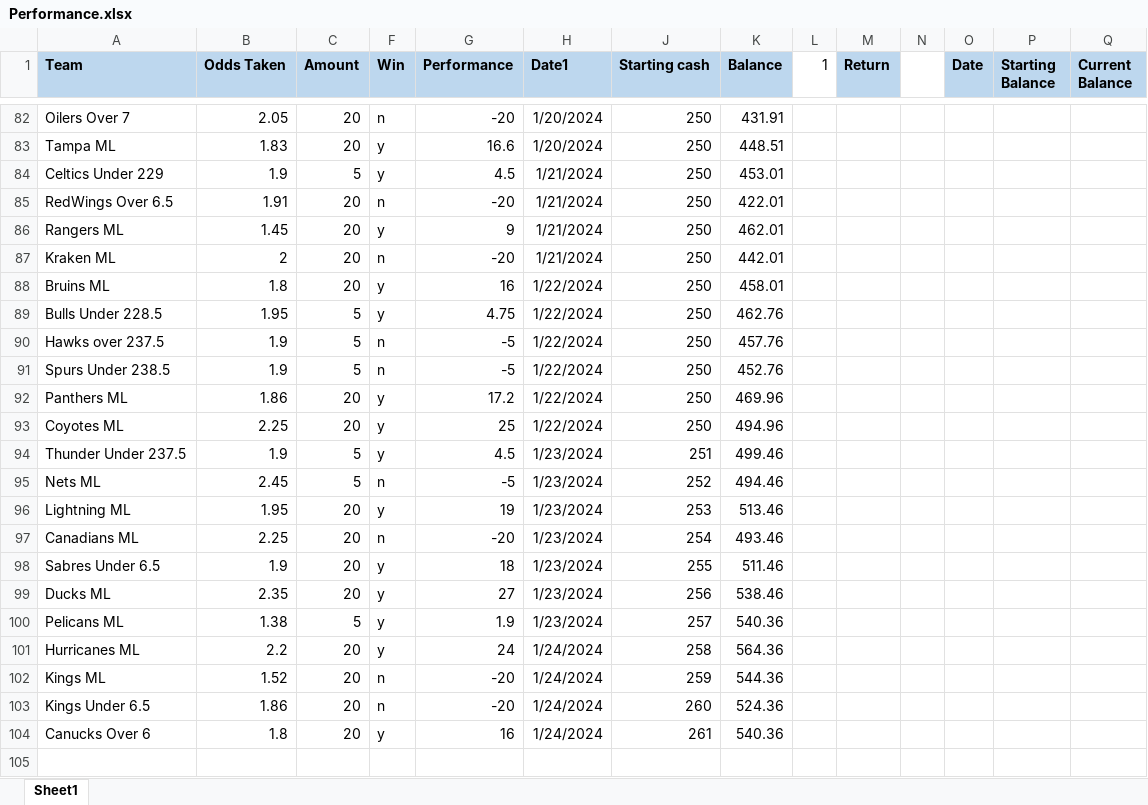
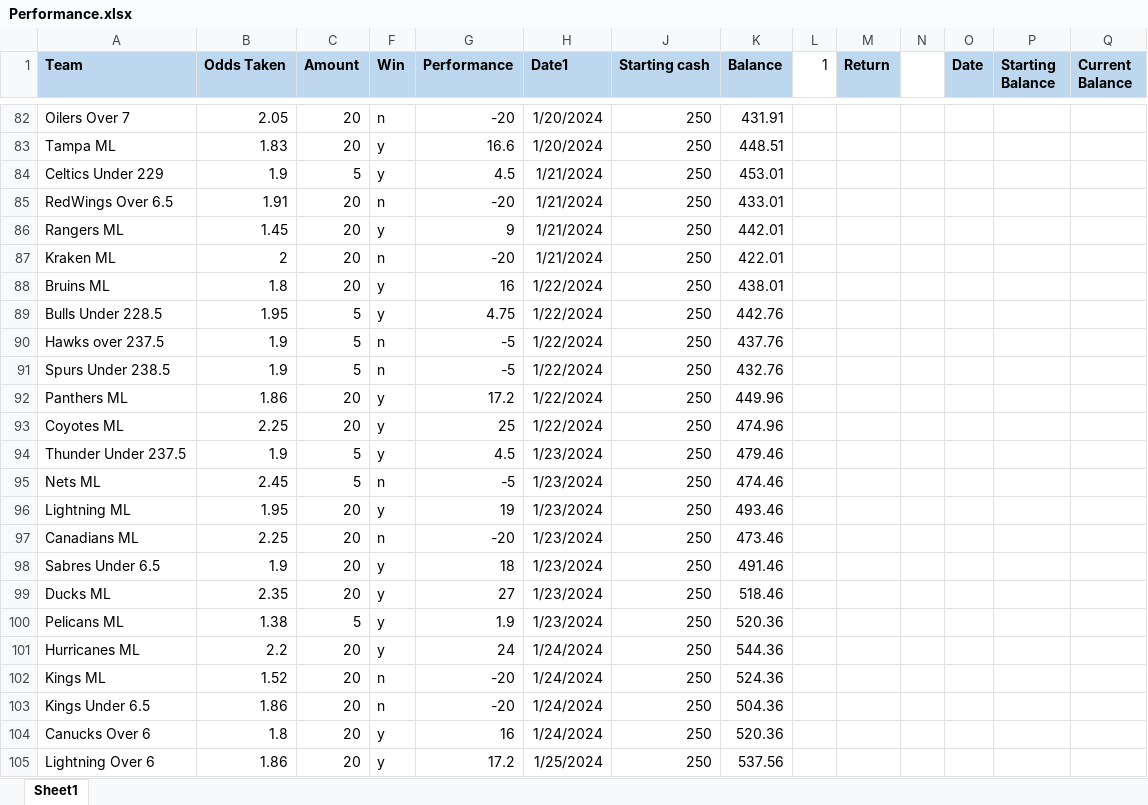
Before and after one commit to TeslaTruther/Hockey-Model, an Excel workbook: Performance.xlsx, sheet Sheet1, drawn as a sheet; only a part is shown, gaps mark what is left out; values as stored, in another font and other column widths than the file's, no borders; rows hold the shown columns only; the diff covers the shown part only; the diff names each change by its address in the sheet, - before the commit and + after, or states it on an @@ line.

```diff
--- a/Performance.xlsx (sheet Sheet1)
+++ b/Performance.xlsx (sheet Sheet1)
-K85 (Balance): 422.01
+K85 (Balance): 433.01
-K86 (Balance): 462.01
+K86 (Balance): 442.01
-K87 (Balance): 442.01
+K87 (Balance): 422.01
-K88 (Balance): 458.01
+K88 (Balance): 438.01
-K89 (Balance): 462.76
+K89 (Balance): 442.76
-K90 (Balance): 457.76
+K90 (Balance): 437.76
-K91 (Balance): 452.76
+K91 (Balance): 432.76
-K92 (Balance): 469.96
+K92 (Balance): 449.96
-K93 (Balance): 494.96
+K93 (Balance): 474.96
-J94 (Starting cash): 251
+J94 (Starting cash): 250
-K94 (Balance): 499.46
+K94 (Balance): 479.46
-J95 (Starting cash): 252
+J95 (Starting cash): 250
-K95 (Balance): 494.46
+K95 (Balance): 474.46
-J96 (Starting cash): 253
+J96 (Starting cash): 250
-K96 (Balance): 513.46
+K96 (Balance): 493.46
-J97 (Starting cash): 254
+J97 (Starting cash): 250
-K97 (Balance): 493.46
+K97 (Balance): 473.46
-J98 (Starting cash): 255
+J98 (Starting cash): 250
-K98 (Balance): 511.46
+K98 (Balance): 491.46
-J99 (Starting cash): 256
+J99 (Starting cash): 250
-K99 (Balance): 538.46
+K99 (Balance): 518.46
-J100 (Starting cash): 257
+J100 (Starting cash): 250
-K100 (Balance): 540.36
+K100 (Balance): 520.36
-J101 (Starting cash): 258
+J101 (Starting cash): 250
-K101 (Balance): 564.36
+K101 (Balance): 544.36
-J102 (Starting cash): 259
+J102 (Starting cash): 250
-K102 (Balance): 544.36
+K102 (Balance): 524.36
-J103 (Starting cash): 260
+J103 (Starting cash): 250
-K103 (Balance): 524.36
+K103 (Balance): 504.36
-J104 (Starting cash): 261
+J104 (Starting cash): 250
-K104 (Balance): 540.36
+K104 (Balance): 520.36
+row 105: Lightning Over 6 | 1.86 | 20 | y | 17.2 | 1/25/2024 | 250 | 537.56
```
Also changed, not shown: 16 added rows and 29 edited cells elsewhere in this sheet, formulas that keep their value, nhlgar.xlsx, 3 other files.
